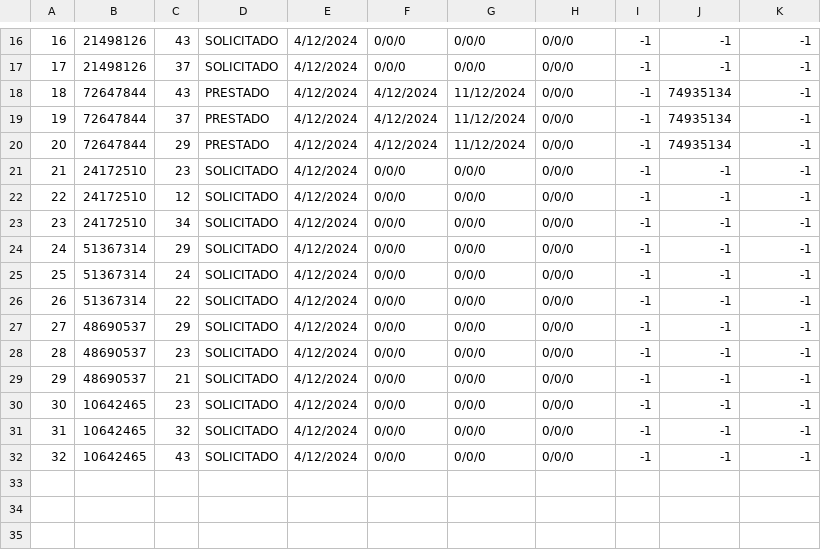
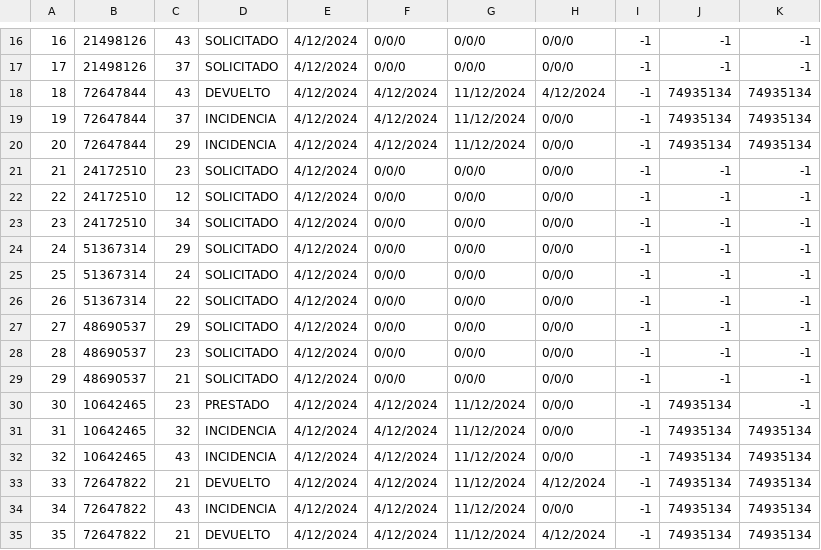
Before and after one commit to andremelzc/libreria_ghibli, a CSV file: output/pedidos.csv, drawn as a sheet; only a part is shown, gaps mark what is left out.

```diff
--- a/output/pedidos.csv
+++ b/output/pedidos.csv
@@ -17,5 +17,5 @@
 17,21498126,37,SOLICITADO,4/12/2024,0/0/0,0/0/0,0/0/0,-1,-1,-1
-18,72647844,43,PRESTADO,4/12/2024,4/12/2024,11/12/2024,0/0/0,-1,74935134,-1
-19,72647844,37,PRESTADO,4/12/2024,4/12/2024,11/12/2024,0/0/0,-1,74935134,-1
-20,72647844,29,PRESTADO,4/12/2024,4/12/2024,11/12/2024,0/0/0,-1,74935134,-1
+18,72647844,43,DEVUELTO,4/12/2024,4/12/2024,11/12/2024,4/12/2024,-1,74935134,74935134
+19,72647844,37,INCIDENCIA,4/12/2024,4/12/2024,11/12/2024,0/0/0,-1,74935134,74935134
+20,72647844,29,INCIDENCIA,4/12/2024,4/12/2024,11/12/2024,0/0/0,-1,74935134,74935134
 21,24172510,23,SOLICITADO,4/12/2024,0/0/0,0/0/0,0/0/0,-1,-1,-1
@@ -29,4 +29,7 @@
 29,48690537,21,SOLICITADO,4/12/2024,0/0/0,0/0/0,0/0/0,-1,-1,-1
-30,10642465,23,SOLICITADO,4/12/2024,0/0/0,0/0/0,0/0/0,-1,-1,-1
-31,10642465,32,SOLICITADO,4/12/2024,0/0/0,0/0/0,0/0/0,-1,-1,-1
-32,10642465,43,SOLICITADO,4/12/2024,0/0/0,0/0/0,0/0/0,-1,-1,-1
+30,10642465,23,PRESTADO,4/12/2024,4/12/2024,11/12/2024,0/0/0,-1,74935134,-1
+31,10642465,32,INCIDENCIA,4/12/2024,4/12/2024,11/12/2024,0/0/0,-1,74935134,74935134
+32,10642465,43,INCIDENCIA,4/12/2024,4/12/2024,11/12/2024,0/0/0,-1,74935134,74935134
+33,72647822,21,DEVUELTO,4/12/2024,4/12/2024,11/12/2024,4/12/2024,-1,74935134,74935134
+34,72647822,43,INCIDENCIA,4/12/2024,4/12/2024,11/12/2024,0/0/0,-1,74935134,74935134
+35,72647822,21,DEVUELTO,4/12/2024,4/12/2024,11/12/2024,4/12/2024,-1,74935134,74935134
```
Also changed, not shown: output/Libros.csv, output/ganancias.csv, 2 other files.
